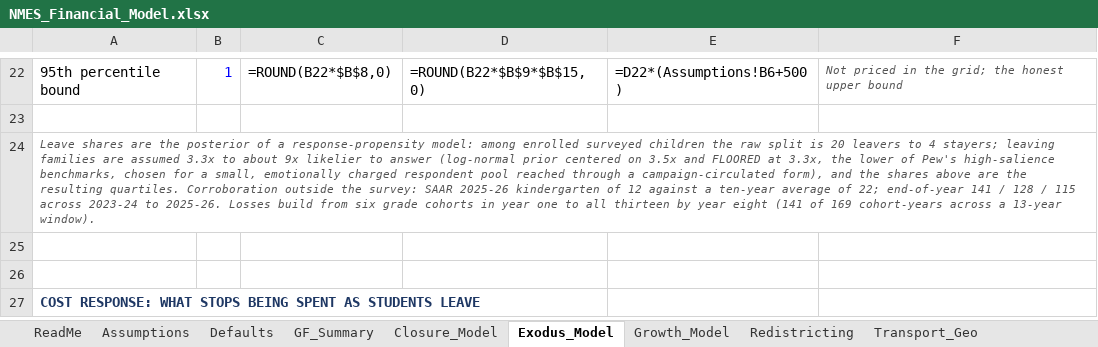
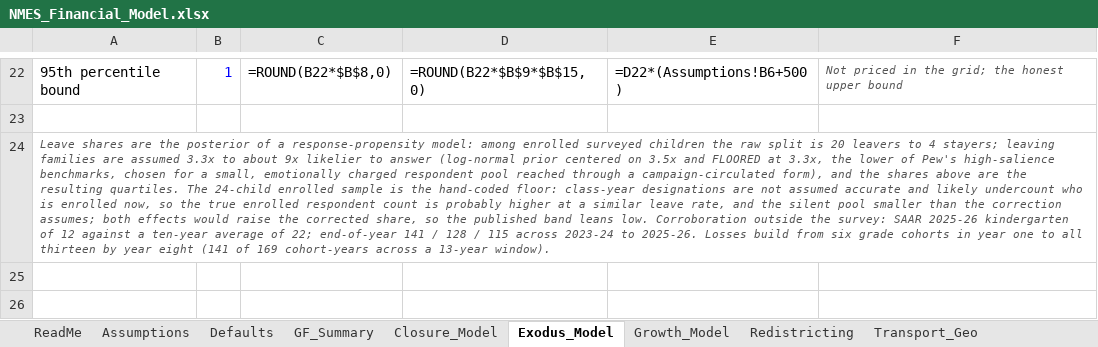
Before and after one commit to ryanuspsagm/SaveNMES, an Excel workbook: NMES_Financial_Model.xlsx, sheet Exodus_Model, drawn as a sheet; only a part is shown, gaps mark what is left out; the shorter side is filled out with more unchanged rows; values as stored, in another font and other column widths than the file's, no borders; formulas without a stored value are shown as written; the diff names each change by its address in the sheet, - before the commit and + after, or states it on an @@ line.

```diff
--- a/NMES_Financial_Model.xlsx (sheet Exodus_Model)
+++ b/NMES_Financial_Model.xlsx (sheet Exodus_Model)
-A24: …resulting quartiles. Corroboration outside…
+A24: …resulting quartiles. The 24-child enrolled sample is the hand-coded floor: class-year designations are not assumed accurate and likely undercount who is enrolled now, so the true enrolled respondent count is probably higher at a similar leave rate, and the silent pool smaller than the correction assumes; both effects would raise the corrected share, so the published band leans low. Corroboration outside…
```
Also changed, not shown: 4 other files.
